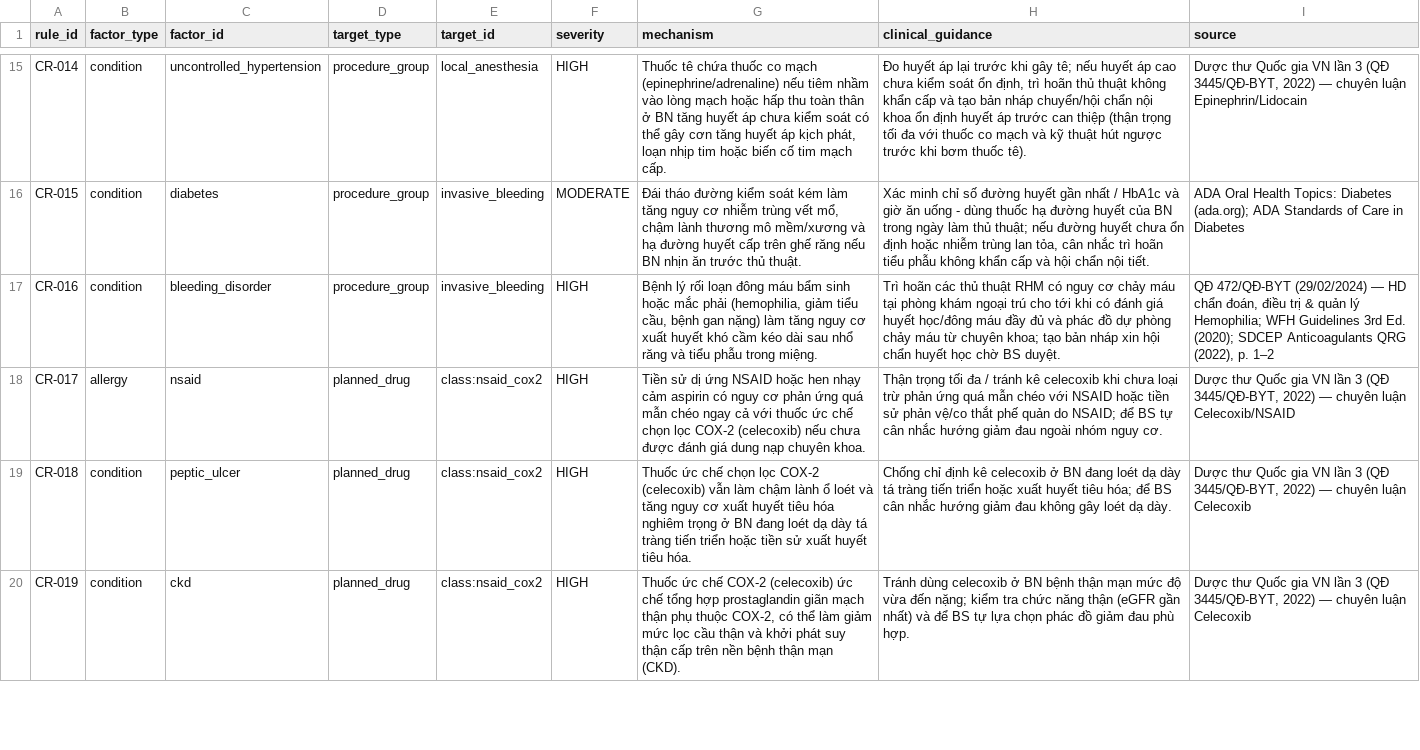
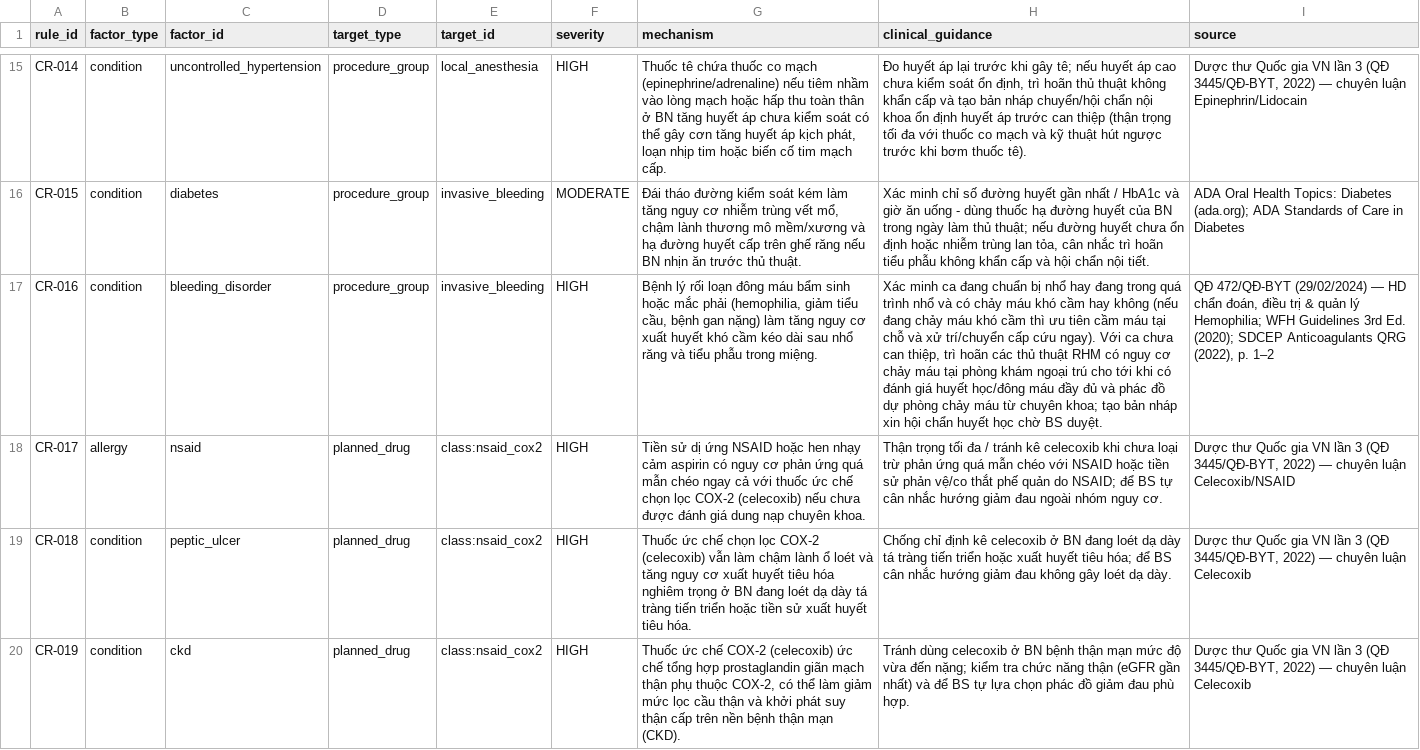
Before and after one commit to trungnb/K5-Day15-L3B-TDLN, a CSV file: data/clinical_risk_rules.csv, drawn as a sheet; only a part is shown, gaps mark what is left out; the diff names each change by its address in the sheet, - before the commit and + after, or states it on an @@ line.

Commit message:
docs/data: Trung duyệt §7 design.md, bổ sung hướng dẫn CR-016 và điền Zone 4 đội 2

```diff
--- a/data/clinical_risk_rules.csv
+++ b/data/clinical_risk_rules.csv
-H17 (clinical_guidance): Trì hoãn các…
+H17 (clinical_guidance): Xác minh ca đang chuẩn bị nhổ hay đang trong quá trình nhổ và có chảy máu khó cầm hay không (nếu đang chảy máu khó cầm thì ưu tiên cầm máu tại chỗ và xử trí/chuyển cấp cứu ngay). Với ca chưa can thiệp, trì hoãn các…
```
Also changed, not shown: 2 other files.
